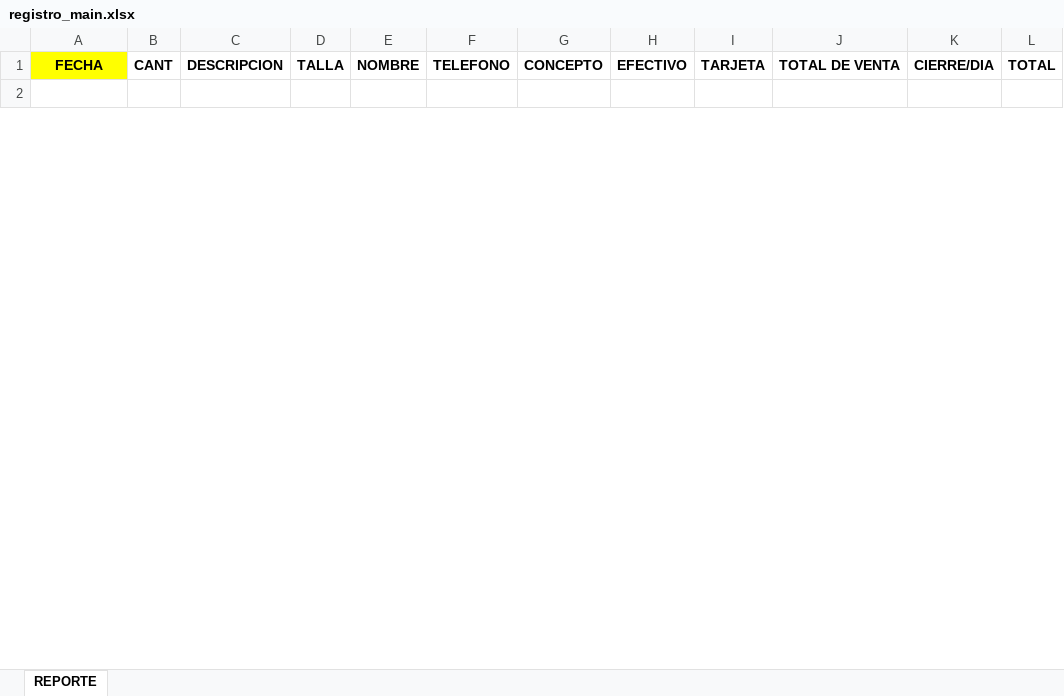
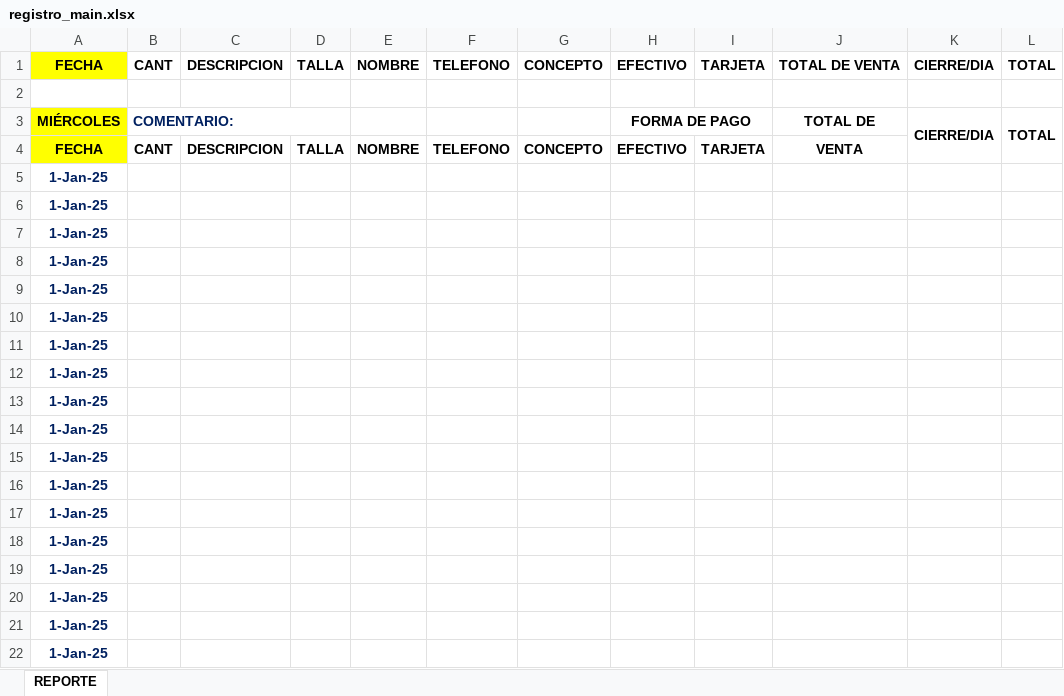
Before and after one commit to qaotyk/registro_excel_macros, an Excel workbook: registro_main.xlsx, sheet REPORTE, drawn as a sheet; only a part is shown; values as stored, in another font and other column widths than the file's, no borders; conditional formats not drawn; the diff covers the shown part only; the diff names each change by its address in the sheet, - before the commit and + after, or states it on an @@ line.

Commit message:
[2/6]: Registro: Encadenar fechas * Dispone de una fecha inicial para devolver cada tabla con su fecha del dia siguiente. * Aprovecha la función =MAYUSC(TEXTO(CELDA,"DDDD")) para devolver el dia correcto de cada tabla * Solo utilice 31 días.
Signed-off-by: qaotyk <mayniakgd@gmail.com>

```diff
--- a/registro_main.xlsx (sheet REPORTE)
+++ b/registro_main.xlsx (sheet REPORTE)
+row 3: MIÉRCOLES | COMENTARIO: |  |  |  |  |  | FORMA DE PAGO |  | TOTAL DE | CIERRE/DIA | TOTAL
@@ row 100 moved to row 4: FECHA @@
+row 5: 1-Jan-25
+row 6: 1-Jan-25
+row 7: 1-Jan-25
+row 8: 1-Jan-25
+row 9: 1-Jan-25
+row 10: 1-Jan-25
+row 11: 1-Jan-25
+row 12: 1-Jan-25
+row 13: 1-Jan-25
+row 14: 1-Jan-25
+row 15: 1-Jan-25
+row 16: 1-Jan-25
+row 17: 1-Jan-25
+row 18: 1-Jan-25
+row 19: 1-Jan-25
+row 20: 1-Jan-25
+row 21: 1-Jan-25
+row 22: 1-Jan-25
```
Also changed, not shown: other rows of this sheet, formulas that keep their value.
